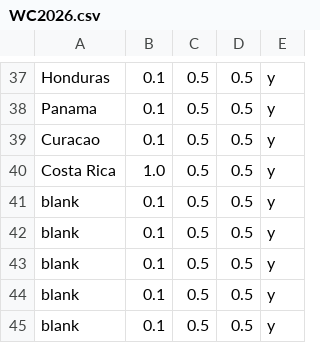
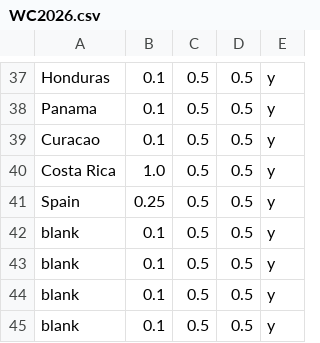
Before and after one commit to jan438/Soccer, a CSV file: Data/WC2026.csv, drawn as a sheet; only a part is shown, gaps mark what is left out.

Commit message:
Update WC2026.csv

```diff
--- a/Data/WC2026.csv
+++ b/Data/WC2026.csv
@@ -40,3 +40,3 @@ Curacao;0.1;0.5;0.5;y;
 Costa Rica;1.0;0.5;0.5;y;
-blank;0.1;0.5;0.5;y;
+Spain;0.25;0.5;0.5;y;
 blank;0.1;0.5;0.5;y;
```
